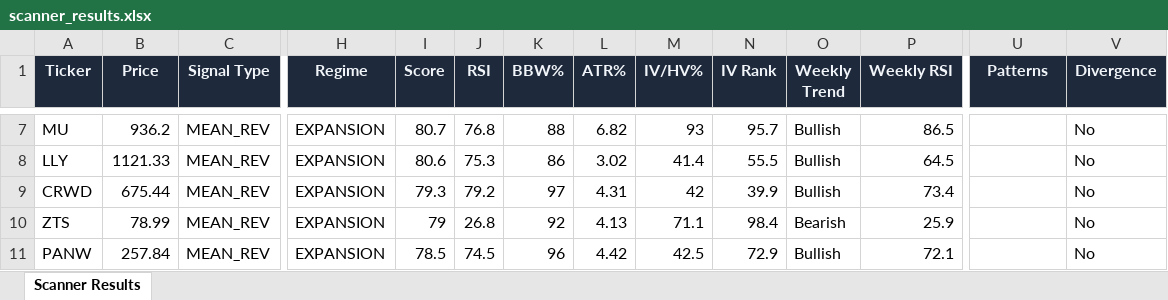
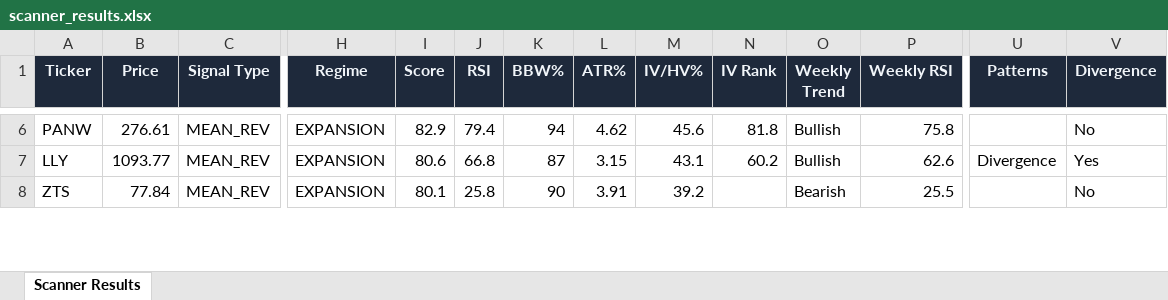
Before and after one commit to 6000rr4n/BM-screener, an Excel workbook: output/scanner_results.xlsx, sheet Scanner Results, drawn as a sheet; only a part is shown, gaps mark what is left out; values as stored, in another font and other column widths than the file's, no borders; removed rows and columns are numbered as before the commit, all else as after; rows hold the shown columns only; the diff covers the shown part only; the diff names each change by its address in the sheet, - before the commit and + after, or states it on an @@ line.

```diff
--- a/output/scanner_results.xlsx (sheet Scanner Results)
+++ b/output/scanner_results.xlsx (sheet Scanner Results)
-A6 (Ticker): MU
+A6 (Ticker): PANW
-B6 (Price): 936.2
+B6 (Price): 276.61
-I6 (Score): 80.7
+I6 (Score): 82.9
-J6 (RSI): 76.8
+J6 (RSI): 79.4
-K6 (BBW%): 88
+K6 (BBW%): 94
-L6 (ATR%): 6.82
+L6 (ATR%): 4.62
-M6 (IV/HV%): 93
+M6 (IV/HV%): 45.6
-N6 (IV Rank): 95.7
+N6 (IV Rank): 81.8
-P6 (Weekly RSI): 86.5
+P6 (Weekly RSI): 75.8
-B7 (Price): 1121.33
+B7 (Price): 1093.77
-J7 (RSI): 75.3
+J7 (RSI): 66.8
-K7 (BBW%): 86
+K7 (BBW%): 87
-L7 (ATR%): 3.02
+L7 (ATR%): 3.15
-M7 (IV/HV%): 41.4
+M7 (IV/HV%): 43.1
-N7 (IV Rank): 55.5
+N7 (IV Rank): 60.2
-P7 (Weekly RSI): 64.5
+P7 (Weekly RSI): 62.6
-U7 (Patterns): (empty)
+U7 (Patterns): Divergence
-V7 (Divergence): No
+V7 (Divergence): Yes
-row 9: CRWD | 675.44 | MEAN_REV | EXPANSION | 79.3 | 79.2 | 97 | 4.31 | 42 | 39.9 | Bullish | 73.4 |  | No
-B8 (Price): 78.99
+B8 (Price): 77.84
-I8 (Score): 79
+I8 (Score): 80.1
-J8 (RSI): 26.8
+J8 (RSI): 25.8
-K8 (BBW%): 92
+K8 (BBW%): 90
-L8 (ATR%): 4.13
+L8 (ATR%): 3.91
-M8 (IV/HV%): 71.1
+M8 (IV/HV%): 39.2
-N8 (IV Rank): 98.4
+N8 (IV Rank): (empty)
-P8 (Weekly RSI): 25.9
+P8 (Weekly RSI): 25.5
-row 11: PANW | 257.84 | MEAN_REV | EXPANSION | 78.5 | 74.5 | 96 | 4.42 | 42.5 | 72.9 | Bullish | 72.1 |  | No
```
Also changed, not shown: 10 added rows, 8 removed rows and 105 edited cells elsewhere in this sheet, 1 other file.
